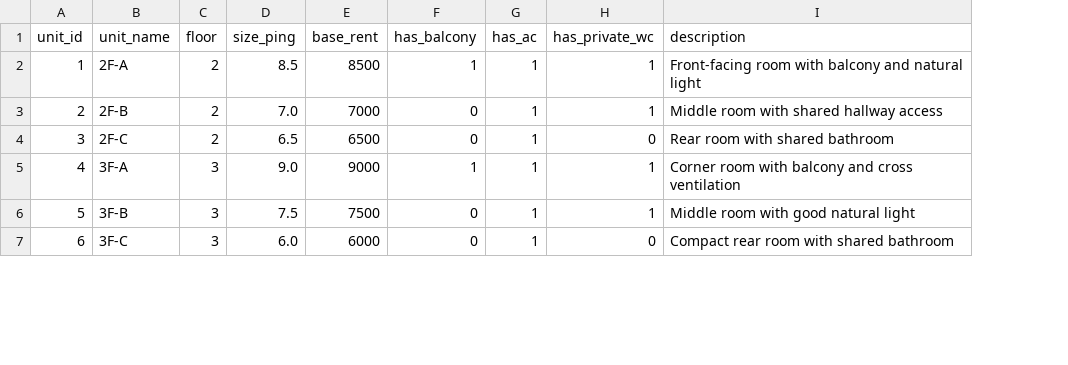
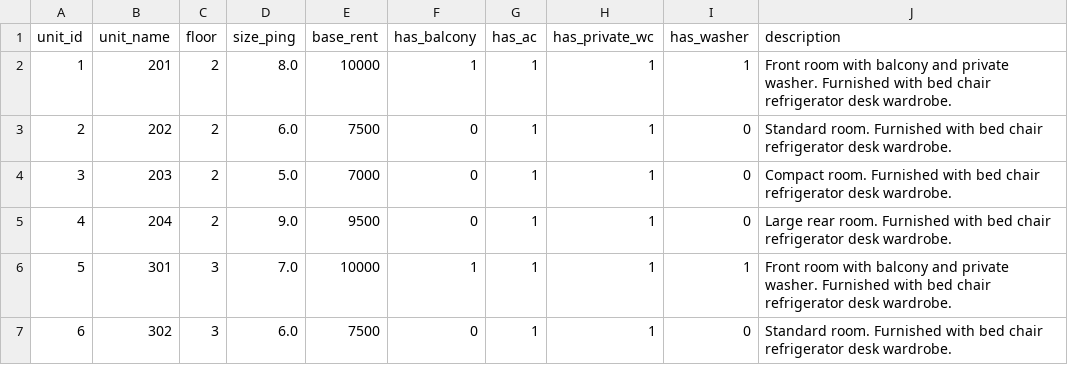
Before and after one commit to Chu-lih/rental-property-analytics, a CSV file: db/seed/units.csv, drawn as a sheet; only a part is shown; addresses are those after the commit; the diff covers the shown part only; the diff names each change by its address in the sheet, - before the commit and + after, or states it on an @@ line.

```diff
--- a/db/seed/units.csv
+++ b/db/seed/units.csv
+column I (has_washer), rows 2-7: 1 | 0 | 0 | 0 | 1 | 0
-B2 (unit_name): 2F-A
+B2 (unit_name): 201
-D2 (size_ping): 8.5
+D2 (size_ping): 8.0
-E2 (base_rent): 8500
+E2 (base_rent): 10000
-J2 (description): Front-facing room with balcony and natural light
+J2 (description): Front room with balcony and private washer. Furnished with bed chair refrigerator desk wardrobe.
-B3 (unit_name): 2F-B
+B3 (unit_name): 202
-D3 (size_ping): 7.0
+D3 (size_ping): 6.0
-E3 (base_rent): 7000
+E3 (base_rent): 7500
-J3 (description): Middle room with shared hallway access
+J3 (description): Standard room. Furnished with bed chair refrigerator desk wardrobe.
-B4 (unit_name): 2F-C
+B4 (unit_name): 203
-D4 (size_ping): 6.5
+D4 (size_ping): 5.0
-E4 (base_rent): 6500
+E4 (base_rent): 7000
-H4 (has_private_wc): 0
+H4 (has_private_wc): 1
-J4 (description): Rear room with shared bathroom
+J4 (description): Compact room. Furnished with bed chair refrigerator desk wardrobe.
-B5 (unit_name): 3F-A
+B5 (unit_name): 204
-C5 (floor): 3
+C5 (floor): 2
-E5 (base_rent): 9000
+E5 (base_rent): 9500
-F5 (has_balcony): 1
+F5 (has_balcony): 0
-J5 (description): Corner room with balcony and cross ventilation
+J5 (description): Large rear room. Furnished with bed chair refrigerator desk wardrobe.
-B6 (unit_name): 3F-B
+B6 (unit_name): 301
-D6 (size_ping): 7.5
+D6 (size_ping): 7.0
-E6 (base_rent): 7500
+E6 (base_rent): 10000
-F6 (has_balcony): 0
+F6 (has_balcony): 1
-J6 (description): Middle room with good natural light
+J6 (description): Front room with balcony and private washer. Furnished with bed chair refrigerator desk wardrobe.
-B7 (unit_name): 3F-C
+B7 (unit_name): 302
-E7 (base_rent): 6000
+E7 (base_rent): 7500
-H7 (has_private_wc): 0
+H7 (has_private_wc): 1
-J7 (description): Compact rear room with shared bathroom
+J7 (description): Standard room. Furnished with bed chair refrigerator desk wardrobe.
```
Also changed, not shown: 16 edited cells elsewhere in this file, db/seed/leases.csv, db/seed/parking_leases.csv, 11 other files.
